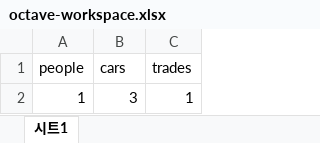
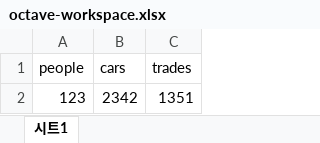
Before and after one commit to leo-prnd/excel-test, an Excel workbook: octave-workspace.xlsx, sheet 시트1, drawn as a sheet; values as stored, in another font and other column widths than the file's, no borders; removed rows and columns are numbered as before the commit, all else as after; the diff names each change by its address in the sheet, - before the commit and + after, or states it on an @@ line.

Commit message:
엑셀 파일 변경

```diff
--- a/octave-workspace.xlsx (sheet 시트1)
+++ b/octave-workspace.xlsx (sheet 시트1)
-row 2: 1 | 3 | 1
+row 2: 123 | 2342 | 1351
```
